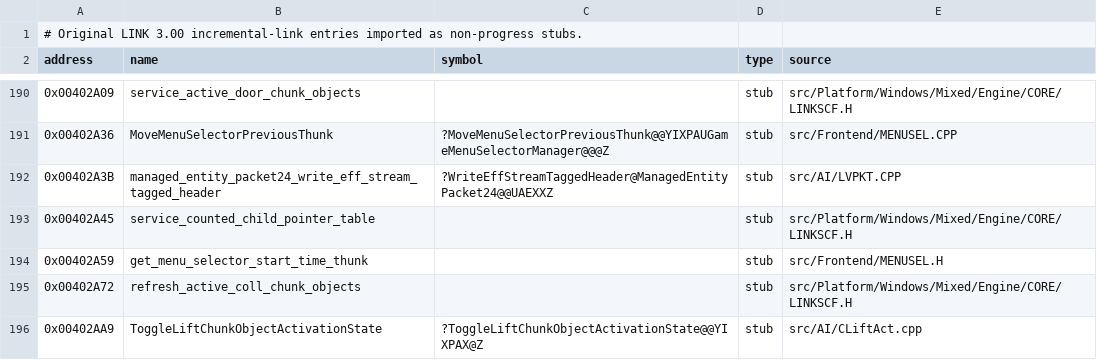
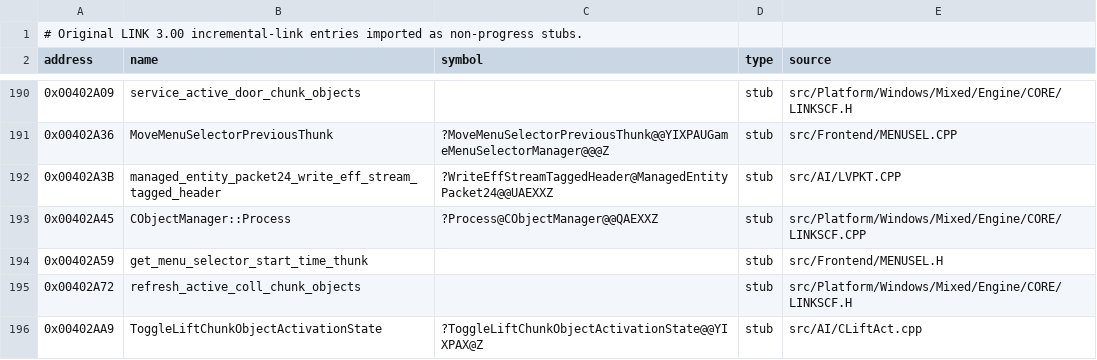
Before and after one commit to vonhoff/lemball-decomp, a CSV file: data/reccmp-linker-ilts.csv, drawn as a sheet; only a part is shown, gaps mark what is left out.

```diff
--- a/data/reccmp-linker-ilts.csv
+++ b/data/reccmp-linker-ilts.csv
@@ -192,3 +192,3 @@ address,name,symbol,type,source
 0x00402A3B,managed_entity_packet24_write_eff_stream_tagged_header,?WriteEffStreamTaggedHeader@ManagedEntityPacket24@@UAEXXZ,stub,src/AI/LVPKT.CPP
-0x00402A45,service_counted_child_pointer_table,,stub,src/Platform/Windows/Mixed/Engine/CORE/LINKSCF.H
+0x00402A45,CObjectManager::Process,?Process@CObjectManager@@QAEXXZ,stub,src/Platform/Windows/Mixed/Engine/CORE/LINKSCF.CPP
 0x00402A59,get_menu_selector_start_time_thunk,,stub,src/Frontend/MENUSEL.H
```
Also changed, not shown: data/macintosh-symbol-coverage.csv, 3 other files.
